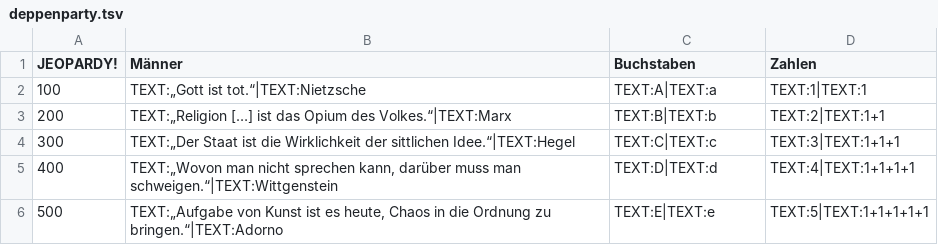
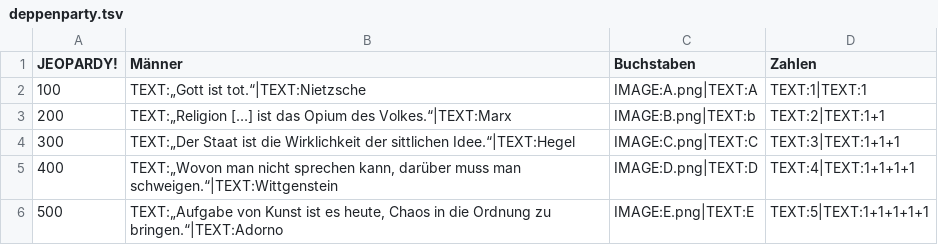
Before and after one commit to erlehmann/deppenparty, a TSV file: deppenparty.tsv, drawn as a sheet.

Commit message:
+ rendering of image content

```diff
--- a/deppenparty.tsv
+++ b/deppenparty.tsv
@@ -1,6 +1,6 @@
 JEOPARDY!	Männer	Buchstaben	Zahlen
-100	TEXT:„Gott ist tot.“|TEXT:Nietzsche	TEXT:A|TEXT:a	TEXT:1|TEXT:1
-200	TEXT:„Religion […] ist das Opium des Volkes.“|TEXT:Marx	TEXT:B|TEXT:b	TEXT:2|TEXT:1+1
-300	TEXT:„Der Staat ist die Wirklichkeit der sittlichen Idee.“|TEXT:Hegel	TEXT:C|TEXT:c	TEXT:3|TEXT:1+1+1
-400	TEXT:„Wovon man nicht sprechen kann, darüber muss man schweigen.“|TEXT:Wittgenstein	TEXT:D|TEXT:d	TEXT:4|TEXT:1+1+1+1
-500	TEXT:„Aufgabe von Kunst ist es heute, Chaos in die Ordnung zu bringen.“|TEXT:Adorno	TEXT:E|TEXT:e	TEXT:5|TEXT:1+1+1+1+1
+100	TEXT:„Gott ist tot.“|TEXT:Nietzsche	IMAGE:A.png|TEXT:A	TEXT:1|TEXT:1
+200	TEXT:„Religion […] ist das Opium des Volkes.“|TEXT:Marx	IMAGE:B.png|TEXT:b	TEXT:2|TEXT:1+1
+300	TEXT:„Der Staat ist die Wirklichkeit der sittlichen Idee.“|TEXT:Hegel	IMAGE:C.png|TEXT:C	TEXT:3|TEXT:1+1+1
+400	TEXT:„Wovon man nicht sprechen kann, darüber muss man schweigen.“|TEXT:Wittgenstein	IMAGE:D.png|TEXT:D	TEXT:4|TEXT:1+1+1+1
+500	TEXT:„Aufgabe von Kunst ist es heute, Chaos in die Ordnung zu bringen.“|TEXT:Adorno	IMAGE:E.png|TEXT:E	TEXT:5|TEXT:1+1+1+1+1
```
Also changed, not shown: 1 other file.
